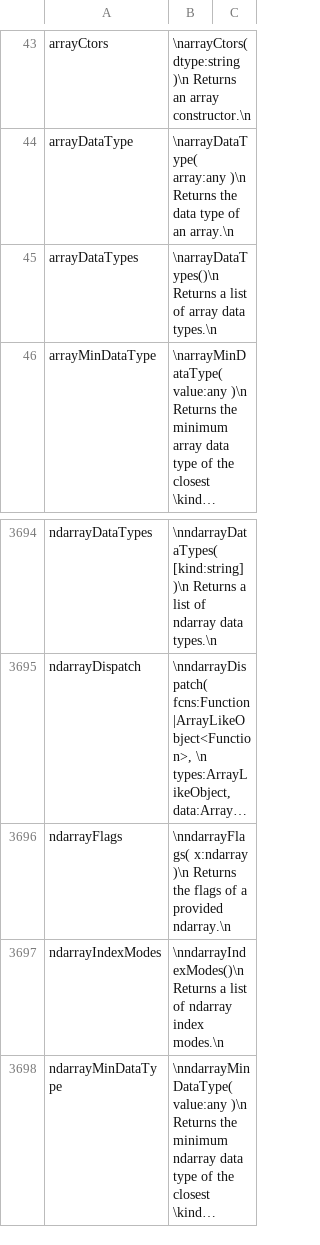
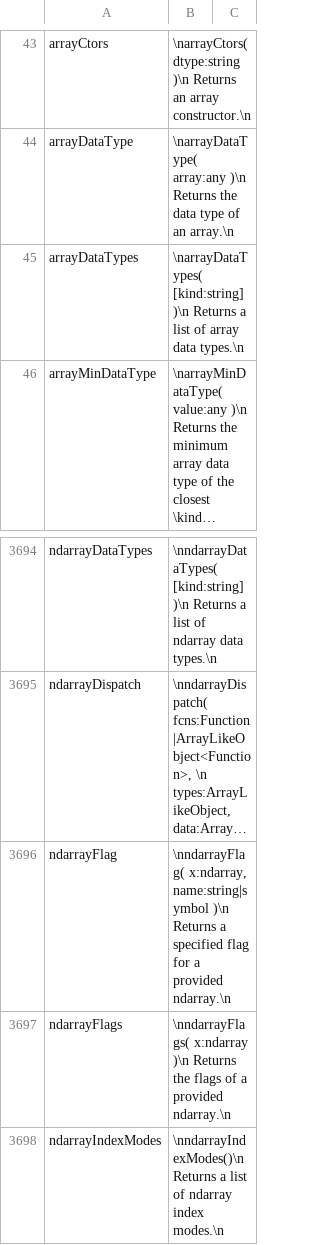
Before and after one commit to stdlib-js/repl-info, a CSV file: data/data.csv, drawn as a sheet; only a part is shown, gaps mark what is left out; the shorter side is filled out with more unchanged rows; long unchanged cells end in …; the diff names each change by its address in the sheet, - before the commit and + after, or states it on an @@ line.

```diff
--- a/data/data.csv
+++ b/data/data.csv
-B45: \narrayDataTypes()\n Returns a…
+B45: \narrayDataTypes( [kind:string] )\n Returns a…
+row 3696: ndarrayFlag | \nndarrayFlag( x:ndarray, name:string|symbol )\n Returns a specified flag for a provided ndarray.\n
```
Also changed, not shown: 4 other files.
